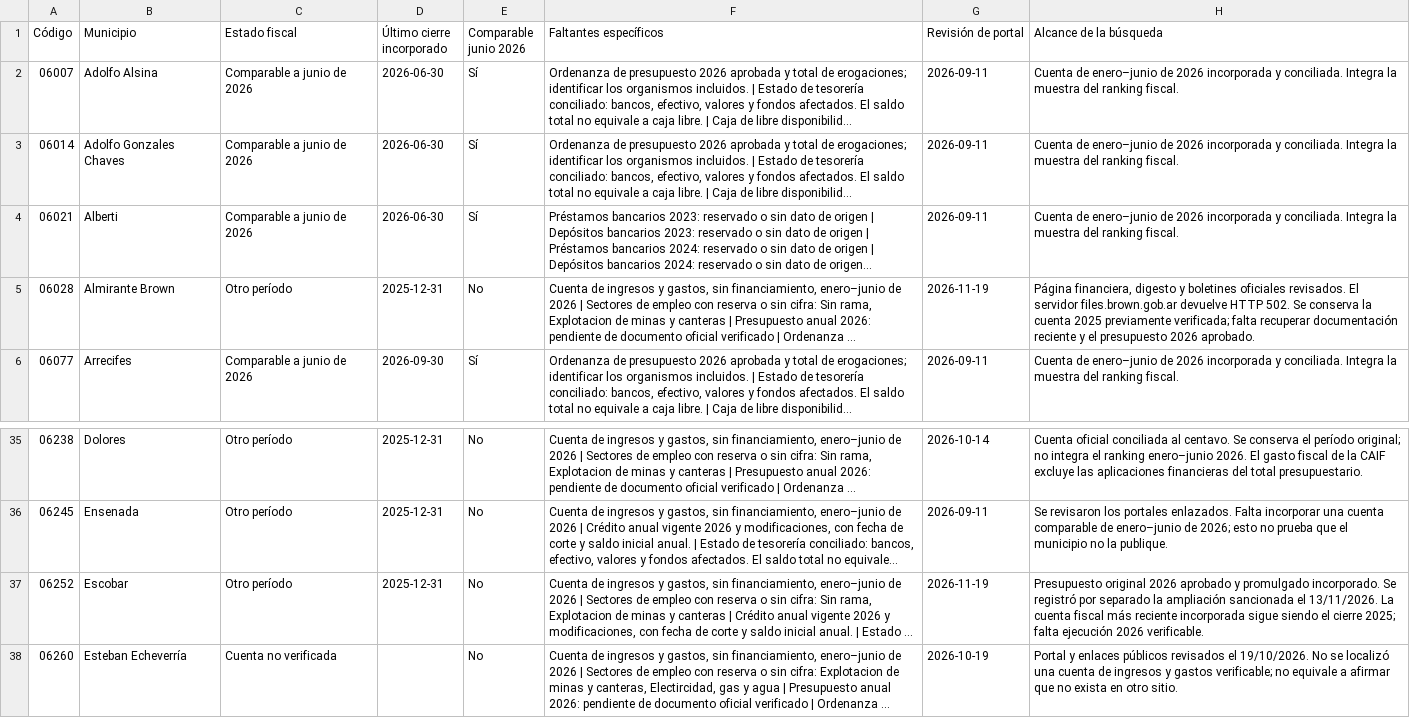
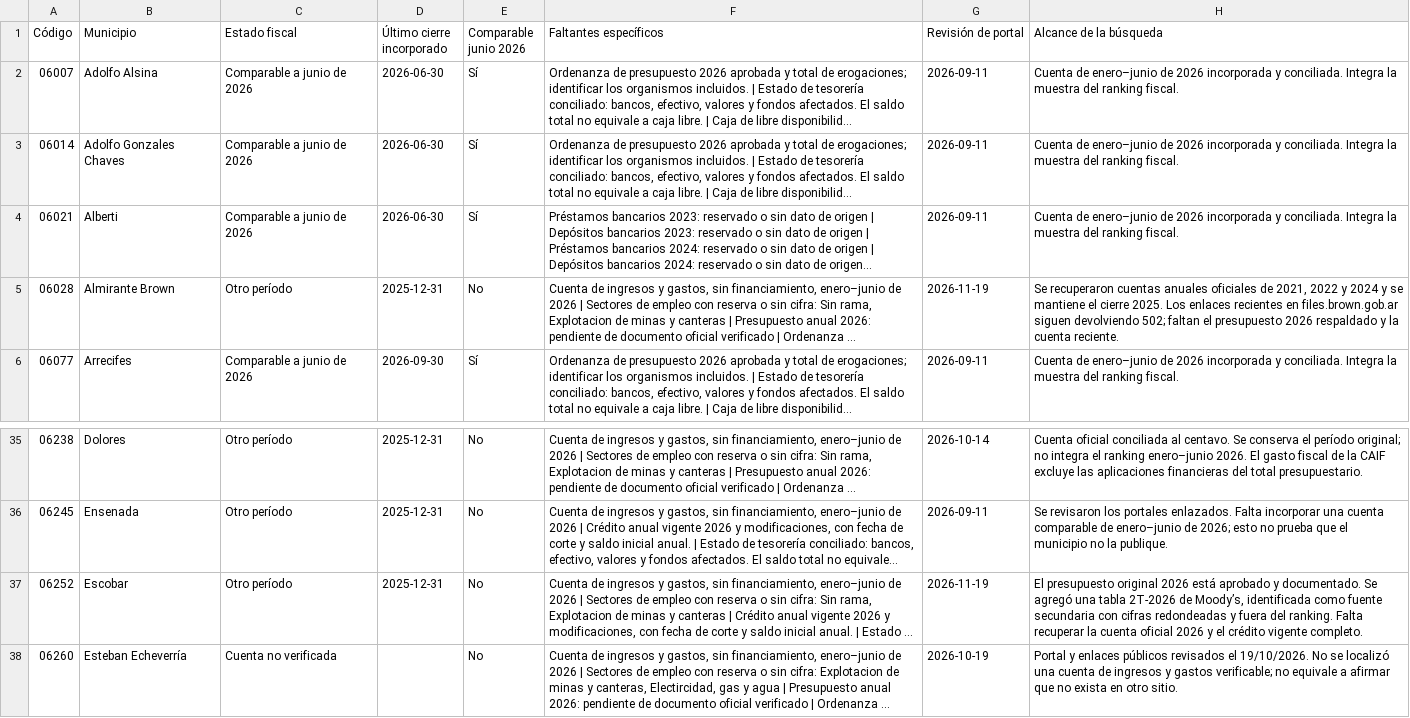
Before and after one commit to federico18pellegrini-ux/tablero-fiscal-provincias, a CSV file: municipios/data/cobertura.csv, drawn as a sheet; only a part is shown, gaps mark what is left out; long unchanged cells end in …; the diff names each change by its address in the sheet, - before the commit and + after, or states it on an @@ line.

```diff
--- a/municipios/data/cobertura.csv
+++ b/municipios/data/cobertura.csv
-H5 (Alcance de la búsqueda): Página financiera, digesto y boletines oficiales revisados. El servidor files.brown.gob.ar devuelve HTTP 502. Se conserva la cuenta 2025 previamente verificada; falta recuperar documentación reciente y el presupuesto 2026 aprobado.
+H5 (Alcance de la búsqueda): Se recuperaron cuentas anuales oficiales de 2021, 2022 y 2024 y se mantiene el cierre 2025. Los enlaces recientes en files.brown.gob.ar siguen devolviendo 502; faltan el presupuesto 2026 respaldado y la cuenta reciente.
-H37 (Alcance de la búsqueda): Presupuesto original 2026 aprobado y promulgado incorporado. Se registró por separado la ampliación sancionada el 13/11/2026. La cuenta fiscal más reciente incorporada sigue siendo el cierre 2025; falta ejecución 2026 verificable.
+H37 (Alcance de la búsqueda): El presupuesto original 2026 está aprobado y documentado. Se agregó una tabla 2T-2026 de Moody’s, identificada como fuente secundaria con cifras redondeadas y fuera del ranking. Falta recuperar la cuenta oficial 2026 y el crédito vigente completo.
```
Also changed, not shown: municipios/data/fuentes.csv, municipios/data/matriz_faltantes.csv, 33 other files.
